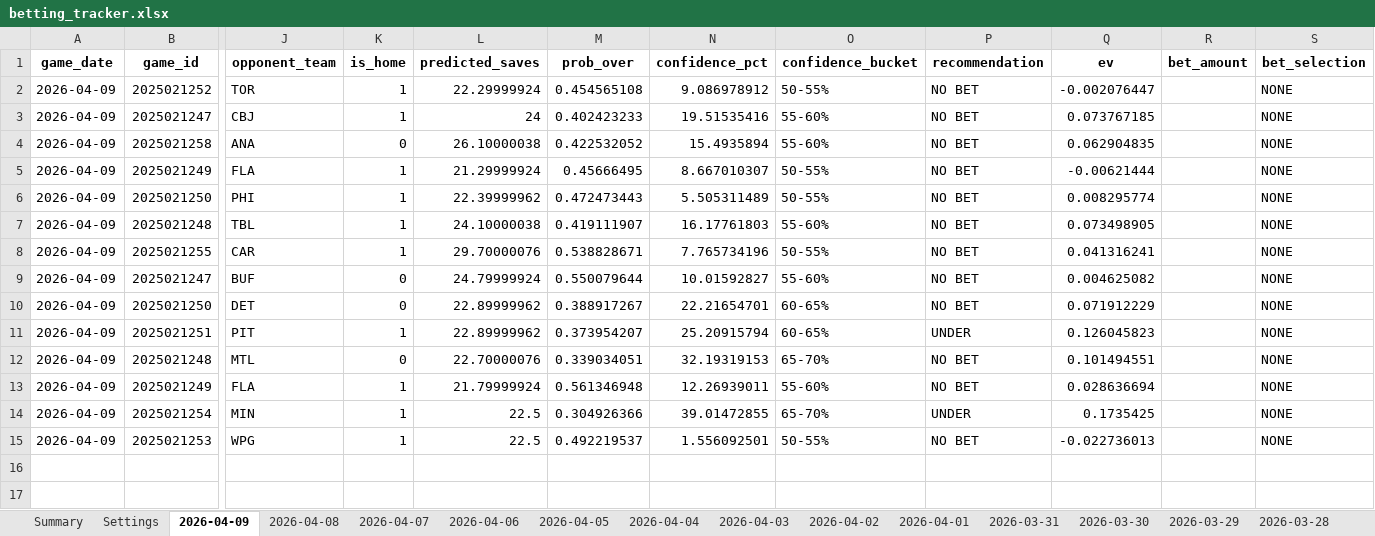
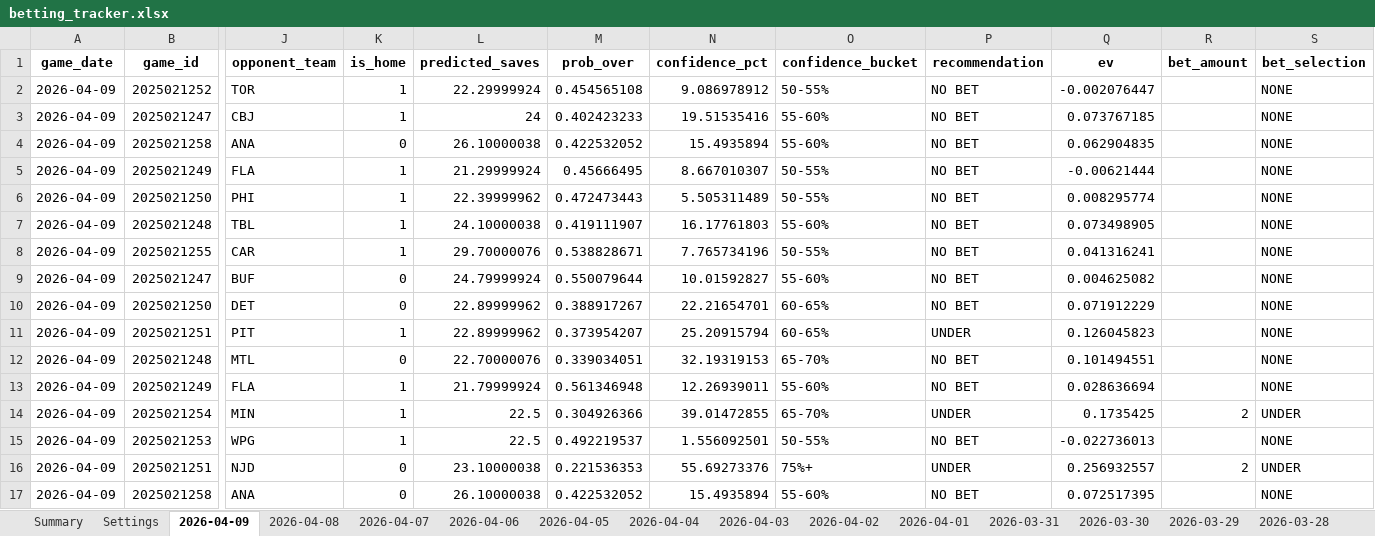
Before and after one commit to jjakemoss/saves-model-v3, an Excel workbook: betting_tracker.xlsx, sheet 2026-04-09, drawn as a sheet; only a part is shown, gaps mark what is left out; values as stored, in another font and other column widths than the file's, no borders; rows hold the shown columns only; the diff names each change by its address in the sheet, - before the commit and + after, or states it on an @@ line.

Commit message:
Update betting_tracker.xlsx

```diff
--- a/betting_tracker.xlsx (sheet 2026-04-09)
+++ b/betting_tracker.xlsx (sheet 2026-04-09)
-R14 (bet_amount): (empty)
+R14 (bet_amount): 2
-S14 (bet_selection): NONE
+S14 (bet_selection): UNDER
+row 16: 2026-04-09 | 2025021251 | NJD | 0 | 23.10000038 | 0.221536353 | 55.69273376 | 75%+ | UNDER | 0.256932557 | 2 | UNDER
+row 17: 2026-04-09 | 2025021258 | ANA | 0 | 26.10000038 | 0.422532052 | 15.4935894 | 55-60% | NO BET | 0.072517395 |  | NONE
```
